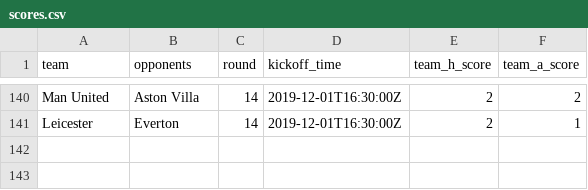
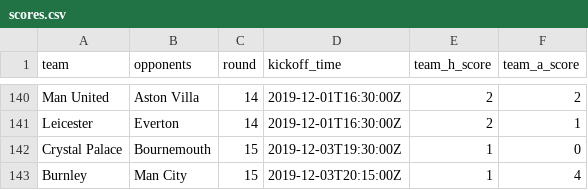
Before and after one commit to eivindhammers/filserver, a CSV file: scores.csv, drawn as a sheet; only a part is shown, gaps mark what is left out; the diff names each change by its address in the sheet, - before the commit and + after, or states it on an @@ line.

Commit message:
update scores

```diff
--- a/scores.csv
+++ b/scores.csv
+row 142: Crystal Palace | Bournemouth | 15 | 2019-12-03T19:30:00Z | 1 | 0
+row 143: Burnley | Man City | 15 | 2019-12-03T20:15:00Z | 1 | 4
```
